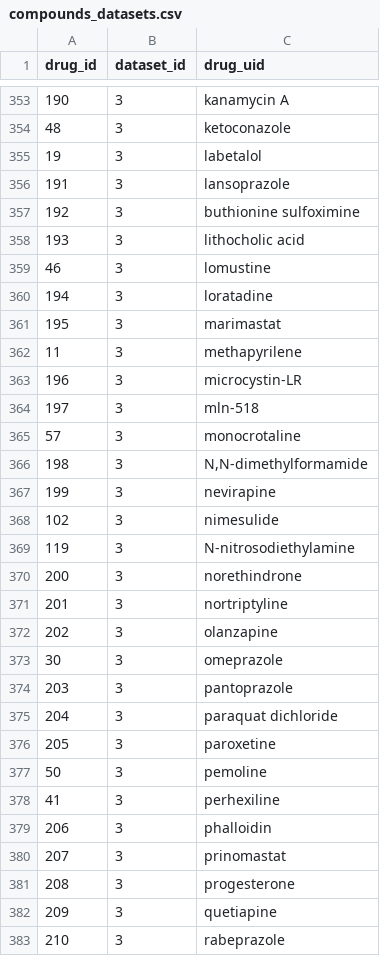
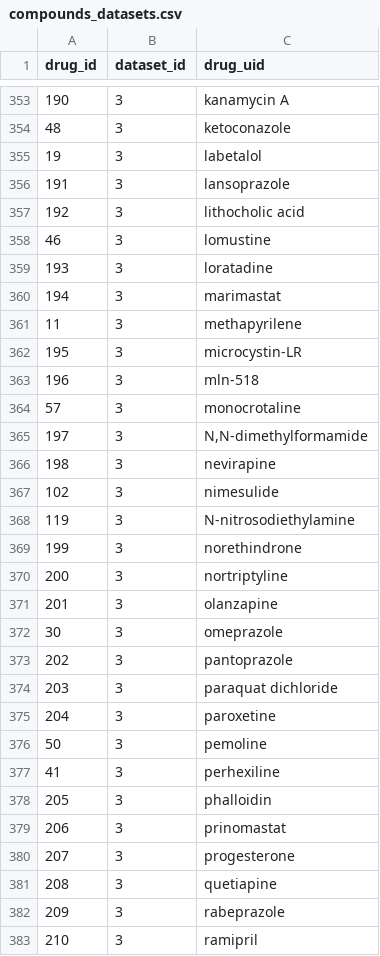
Before and after one commit to bhklab/ToxicoDB-web, a CSV file: data_table/compounds_datasets.csv, drawn as a sheet; only a part is shown, gaps mark what is left out; the diff covers the shown part only.

```diff
--- a/data_table/compounds_datasets.csv
+++ b/data_table/compounds_datasets.csv
@@ -356,28 +356,28 @@ drug_id,dataset_id,drug_uid
 191,3,lansoprazole
-192,3,buthionine sulfoximine
-193,3,lithocholic acid
+192,3,lithocholic acid
 46,3,lomustine
-194,3,loratadine
-195,3,marimastat
+193,3,loratadine
+194,3,marimastat
 11,3,methapyrilene
-196,3,microcystin-LR
-197,3,mln-518
+195,3,microcystin-LR
+196,3,mln-518
 57,3,monocrotaline
-198,3,"N,N-dimethylformamide"
-199,3,nevirapine
+197,3,"N,N-dimethylformamide"
+198,3,nevirapine
 102,3,nimesulide
 119,3,N-nitrosodiethylamine
-200,3,norethindrone
-201,3,nortriptyline
-202,3,olanzapine
+199,3,norethindrone
+200,3,nortriptyline
+201,3,olanzapine
 30,3,omeprazole
-203,3,pantoprazole
-204,3,paraquat dichloride
-205,3,paroxetine
+202,3,pantoprazole
+203,3,paraquat dichloride
+204,3,paroxetine
 50,3,pemoline
 41,3,perhexiline
-206,3,phalloidin
-207,3,prinomastat
-208,3,progesterone
-209,3,quetiapine
-210,3,rabeprazole
+205,3,phalloidin
+206,3,prinomastat
+207,3,progesterone
+208,3,quetiapine
+209,3,rabeprazole
+210,3,ramipril
```
Also changed, not shown: 4 added rows, 5 removed rows and 17 edited cells elsewhere in this file, data_table/compound_annotations.csv, data_table/compounds.csv, 4 other files.
